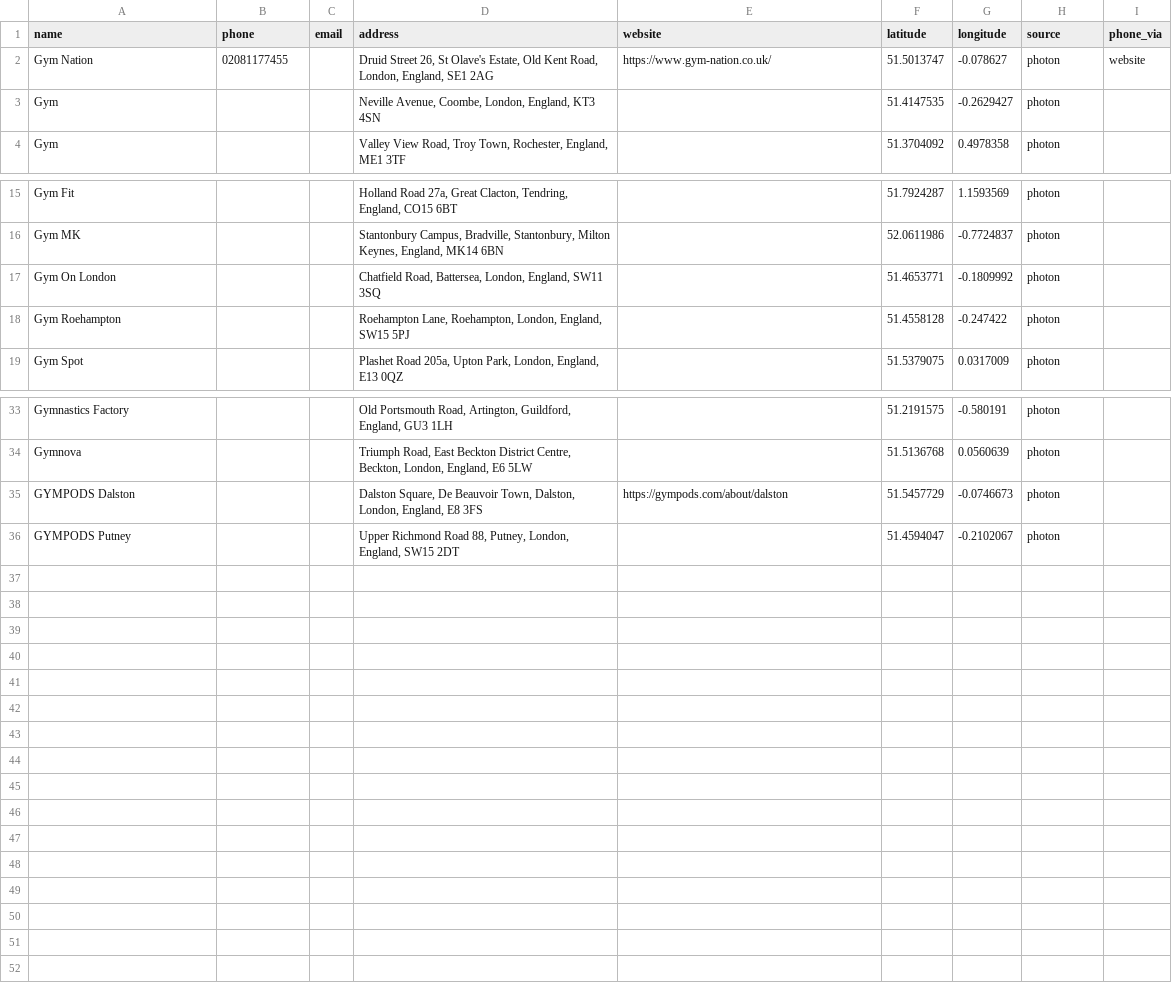
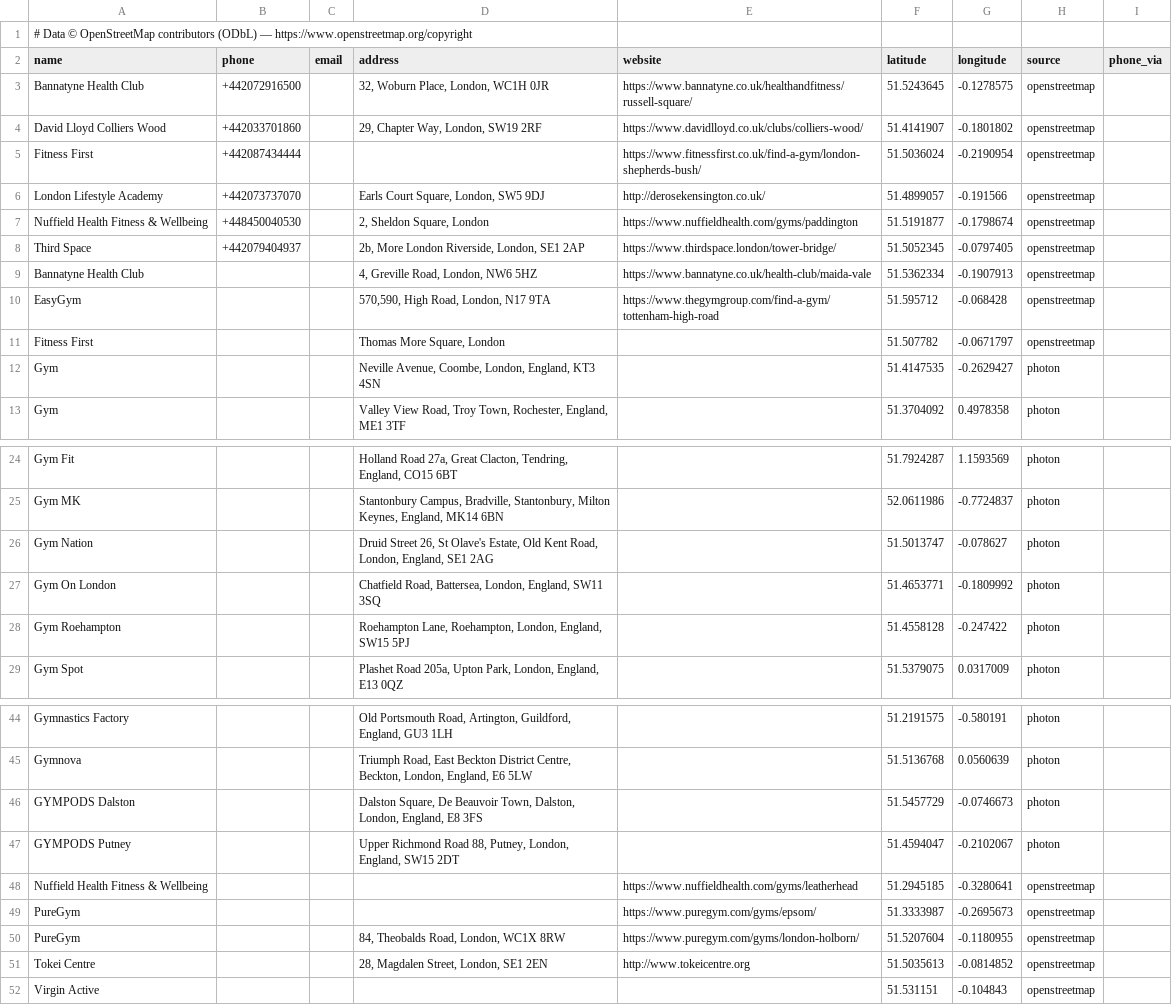
Before and after one commit to h3lllsing/Scraping-script, a CSV file: docs/leads/london_gym-2026-08-17.csv, drawn as a sheet; only a part is shown, gaps mark what is left out; the diff covers the shown part only.

```diff
--- a/docs/leads/london_gym-2026-08-17.csv
+++ b/docs/leads/london_gym-2026-08-17.csv
@@ -1,3 +1,12 @@
+# Data © OpenStreetMap contributors (ODbL) — https://www.openstreetmap.org/copyright
 name,phone,email,address,website,latitude,longitude,source,phone_via
-Gym Nation,02081177455,,"Druid Street 26, St Olave's Estate, Old Kent Road, London, England, SE1 2AG",https://www.gym-nation.co.uk/,51.5013747,-0.078627,photon,website
+Bannatyne Health Club,+442072916500,,"32, Woburn Place, London, WC1H 0JR",https://www.bannatyne.co.uk/healthandfitness/russell-square/,51.5243645,-0.1278575,openstreetmap,
+David Lloyd Colliers Wood,+442033701860,,"29, Chapter Way, London, SW19 2RF",https://www.davidlloyd.co.uk/clubs/colliers-wood/,51.4141907,-0.1801802,openstreetmap,
+Fitness First,+442087434444,,,https://www.fitnessfirst.co.uk/find-a-gym/london-shepherds-bush/,51.5036024,-0.2190954,openstreetmap,
+London Lifestyle Academy,+442073737070,,"Earls Court Square, London, SW5 9DJ",http://derosekensington.co.uk/,51.4899057,-0.191566,openstreetmap,
+Nuffield Health Fitness & Wellbeing,+448450040530,,"2, Sheldon Square, London",https://www.nuffieldhealth.com/gyms/paddington,51.5191877,-0.1798674,openstreetmap,
+Third Space,+442079404937,,"2b, More London Riverside, London, SE1 2AP",https://www.thirdspace.london/tower-bridge/,51.5052345,-0.0797405,openstreetmap,
+Bannatyne Health Club,,,"4, Greville Road, London, NW6 5HZ",https://www.bannatyne.co.uk/health-club/maida-vale,51.5362334,-0.1907913,openstreetmap,
+EasyGym,,,"570,590, High Road, London, N17 9TA",https://www.thegymgroup.com/find-a-gym/tottenham-high-road,51.595712,-0.068428,openstreetmap,
+Fitness First,,,"Thomas More Square, London",,51.507782,-0.0671797,openstreetmap,
 Gym,,,"Neville Avenue, Coombe, London, England, KT3 4SN",,51.4147535,-0.2629427,photon,
@@ -16,2 +25,3 @@ Gym Fit,,,"Holland Road 27a, Great Clacton, Tendring, England, CO15 6BT",,51.792
 Gym MK,,,"Stantonbury Campus, Bradville, Stantonbury, Milton Keynes, England, MK14 6BN",,52.0611986,-0.7724837,photon,
+Gym Nation,,,"Druid Street 26, St Olave's Estate, Old Kent Road, London, England, SE1 2AG",,51.5013747,-0.078627,photon,
 Gym On London,,,"Chatfield Road, Battersea, London, England, SW11 3SQ",,51.4653771,-0.1809992,photon,
@@ -34,3 +45,8 @@ Gymnastics Factory,,,"Old Portsmouth Road, Artington, Guildford, England, GU3 1L
 Gymnova,,,"Triumph Road, East Beckton District Centre, Beckton, London, England, E6 5LW",,51.5136768,0.0560639,photon,
-GYMPODS Dalston,,,"Dalston Square, De Beauvoir Town, Dalston, London, England, E8 3FS",https://gympods.com/about/dalston,51.5457729,-0.0746673,photon,
+GYMPODS Dalston,,,"Dalston Square, De Beauvoir Town, Dalston, London, England, E8 3FS",,51.5457729,-0.0746673,photon,
 GYMPODS Putney,,,"Upper Richmond Road 88, Putney, London, England, SW15 2DT",,51.4594047,-0.2102067,photon,
+Nuffield Health Fitness & Wellbeing,,,,https://www.nuffieldhealth.com/gyms/leatherhead,51.2945185,-0.3280641,openstreetmap,
+PureGym,,,,https://www.puregym.com/gyms/epsom/,51.3333987,-0.2695673,openstreetmap,
+PureGym,,,"84, Theobalds Road, London, WC1X 8RW",https://www.puregym.com/gyms/london-holborn/,51.5207604,-0.1180955,openstreetmap,
+Tokei Centre,,,"28, Magdalen Street, London, SE1 2EN",http://www.tokeicentre.org,51.5035613,-0.0814852,openstreetmap,
+Virgin Active,,,,,51.531151,-0.104843,openstreetmap,
```
Also changed, not shown: 1 added row elsewhere in this file, docs/leads/chicago_dentist-2026-08-17.csv, docs/leads/chicago_hotel-2026-08-17.csv, 17 other files.
